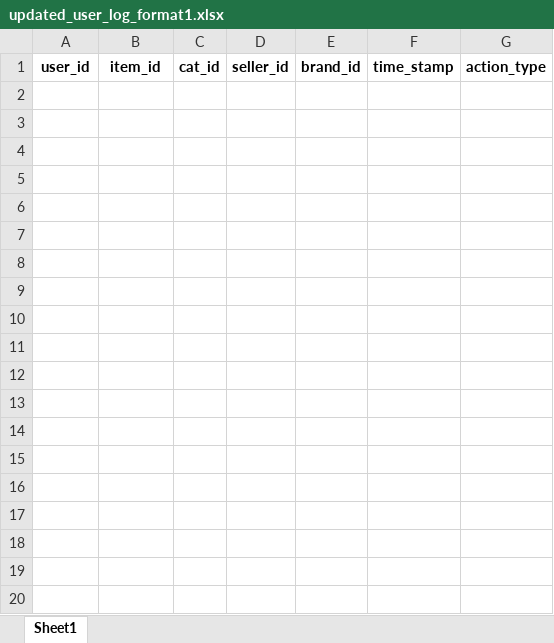
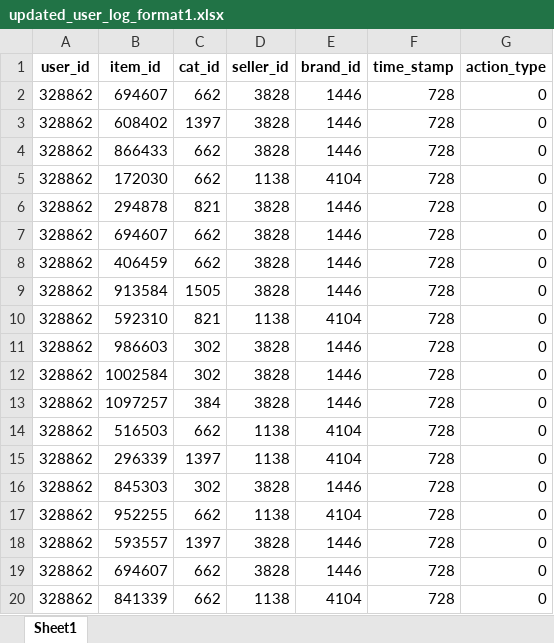
Before and after one commit to CaptainComputer1/CECS550Project, an Excel workbook: Dataset/updated_user_log_format1.xlsx, sheet Sheet1, drawn as a sheet; only a part is shown; values as stored, in another font and other column widths than the file's, no borders; the diff covers the shown part only; the diff names each change by its address in the sheet, - before the commit and + after, or states it on an @@ line.

```diff
--- a/Dataset/updated_user_log_format1.xlsx (sheet Sheet1)
+++ b/Dataset/updated_user_log_format1.xlsx (sheet Sheet1)
+row 2: 328862 | 694607 | 662 | 3828 | 1446 | 728 | 0
+row 3: 328862 | 608402 | 1397 | 3828 | 1446 | 728 | 0
+row 4: 328862 | 866433 | 662 | 3828 | 1446 | 728 | 0
+row 5: 328862 | 172030 | 662 | 1138 | 4104 | 728 | 0
+row 6: 328862 | 294878 | 821 | 3828 | 1446 | 728 | 0
+row 7: 328862 | 694607 | 662 | 3828 | 1446 | 728 | 0
+row 8: 328862 | 406459 | 662 | 3828 | 1446 | 728 | 0
+row 9: 328862 | 913584 | 1505 | 3828 | 1446 | 728 | 0
+row 10: 328862 | 592310 | 821 | 1138 | 4104 | 728 | 0
+row 11: 328862 | 986603 | 302 | 3828 | 1446 | 728 | 0
+row 12: 328862 | 1002584 | 302 | 3828 | 1446 | 728 | 0
+row 13: 328862 | 1097257 | 384 | 3828 | 1446 | 728 | 0
+row 14: 328862 | 516503 | 662 | 1138 | 4104 | 728 | 0
+row 15: 328862 | 296339 | 1397 | 1138 | 4104 | 728 | 0
+row 16: 328862 | 845303 | 302 | 3828 | 1446 | 728 | 0
+row 17: 328862 | 952255 | 662 | 1138 | 4104 | 728 | 0
+row 18: 328862 | 593557 | 1397 | 3828 | 1446 | 728 | 0
+row 19: 328862 | 694607 | 662 | 3828 | 1446 | 728 | 0
+row 20: 328862 | 841339 | 662 | 1138 | 4104 | 728 | 0
```
Also changed, not shown: 141 added rows elsewhere in this sheet, Dataset/update_test_format2.xlsx, Dataset/update_train_format2.xlsx, 1 other file.
